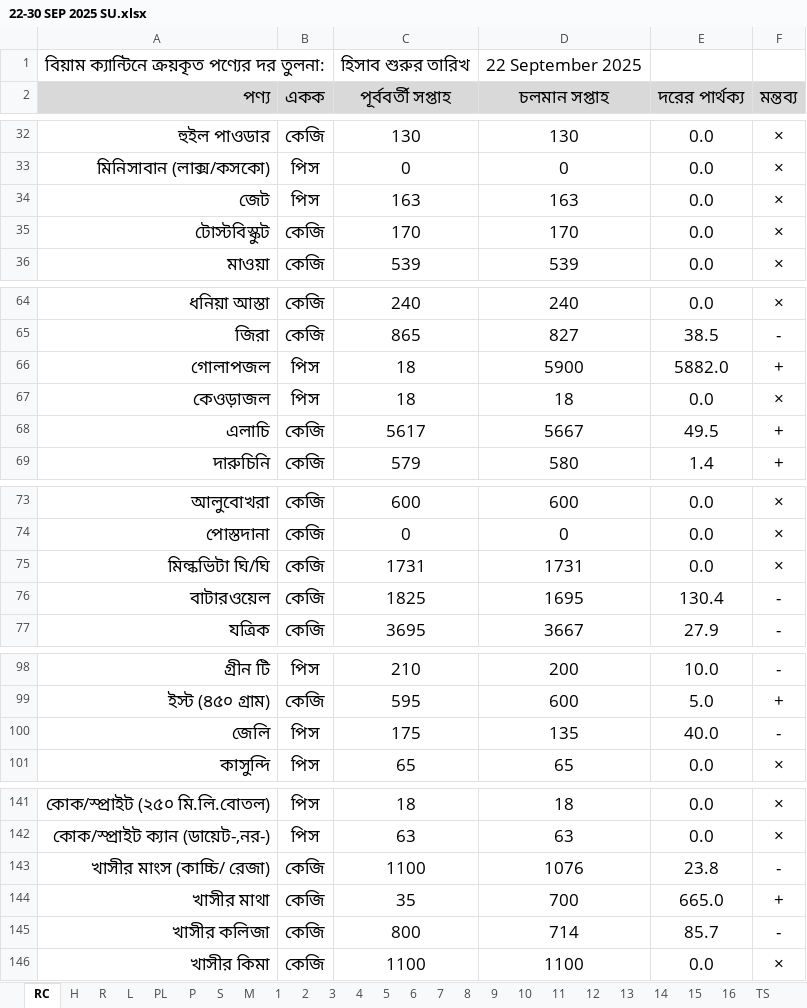
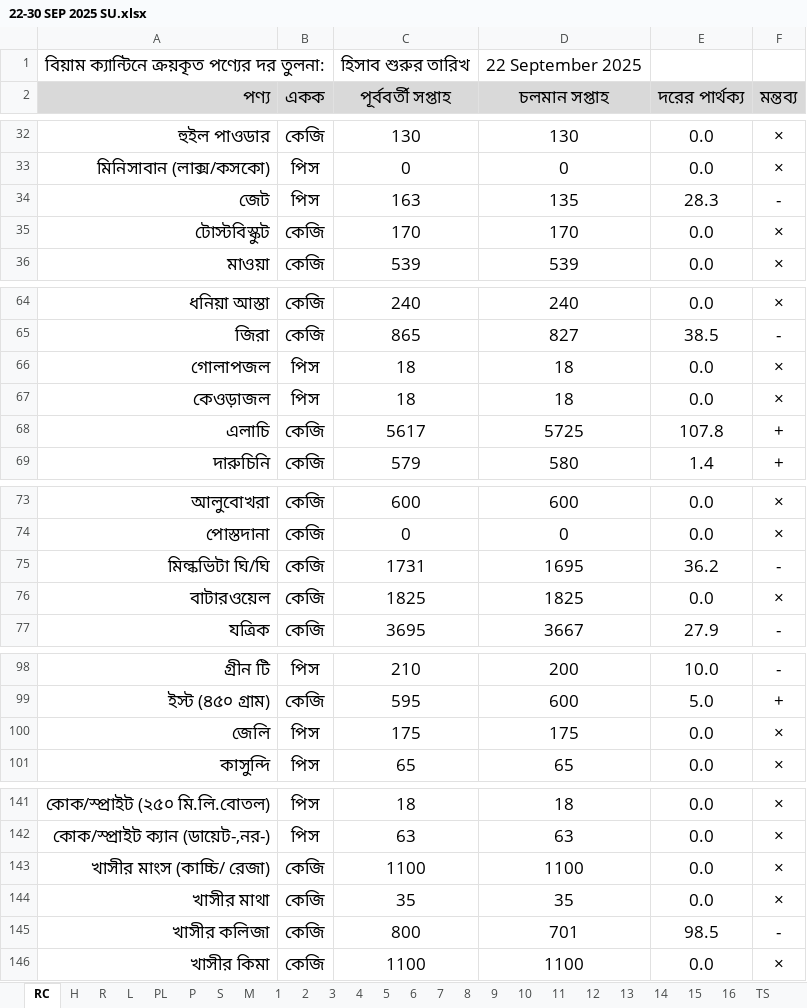
Before and after one commit to nshamim2026/office, an Excel workbook: Store/09-2025 ‍STORE GH/22-30 SEP 2025 SU.xlsx, sheet RC, drawn as a sheet; only a part is shown, gaps mark what is left out; values as stored, in another font and other column widths than the file's, no borders; conditional formats not drawn; the diff names each change by its address in the sheet, - before the commit and + after, or states it on an @@ line.

```diff
--- a/Store/09-2025 ‍STORE GH/22-30 SEP 2025 SU.xlsx (sheet RC)
+++ b/Store/09-2025 ‍STORE GH/22-30 SEP 2025 SU.xlsx (sheet RC)
-D34 (চলমান সপ্তাহ): 163
+D34 (চলমান সপ্তাহ): 135
-E34 (দরের পার্থক্য): 0.0
+E34 (দরের পার্থক্য): 28.3
-F34 (মন্তব্য): ×
+F34 (মন্তব্য): -
-D66 (চলমান সপ্তাহ): 5900
+D66 (চলমান সপ্তাহ): 18
-E66 (দরের পার্থক্য): 5882.0
+E66 (দরের পার্থক্য): 0.0
-F66 (মন্তব্য): +
+F66 (মন্তব্য): ×
-D68 (চলমান সপ্তাহ): 5667
+D68 (চলমান সপ্তাহ): 5725
-E68 (দরের পার্থক্য): 49.5
+E68 (দরের পার্থক্য): 107.8
-D75 (চলমান সপ্তাহ): 1731
+D75 (চলমান সপ্তাহ): 1695
-E75 (দরের পার্থক্য): 0.0
+E75 (দরের পার্থক্য): 36.2
-F75 (মন্তব্য): ×
+F75 (মন্তব্য): -
-D76 (চলমান সপ্তাহ): 1695
+D76 (চলমান সপ্তাহ): 1825
-E76 (দরের পার্থক্য): 130.4
+E76 (দরের পার্থক্য): 0.0
-F76 (মন্তব্য): -
+F76 (মন্তব্য): ×
-D100 (চলমান সপ্তাহ): 135
+D100 (চলমান সপ্তাহ): 175
-E100 (দরের পার্থক্য): 40.0
+E100 (দরের পার্থক্য): 0.0
-F100 (মন্তব্য): -
+F100 (মন্তব্য): ×
-D143 (চলমান সপ্তাহ): 1076
+D143 (চলমান সপ্তাহ): 1100
-E143 (দরের পার্থক্য): 23.8
+E143 (দরের পার্থক্য): 0.0
-F143 (মন্তব্য): -
+F143 (মন্তব্য): ×
-D144 (চলমান সপ্তাহ): 700
+D144 (চলমান সপ্তাহ): 35
-E144 (দরের পার্থক্য): 665.0
+E144 (দরের পার্থক্য): 0.0
-F144 (মন্তব্য): +
+F144 (মন্তব্য): ×
-D145 (চলমান সপ্তাহ): 714
+D145 (চলমান সপ্তাহ): 701
-E145 (দরের পার্থক্য): 85.7
+E145 (দরের পার্থক্য): 98.5
```
Also changed, not shown: sheet PA6, sheet PA2, sheet PA1, sheet PA9, sheet R, sheet S, 15 more sheets, formulas that keep their value, hidden cells.
